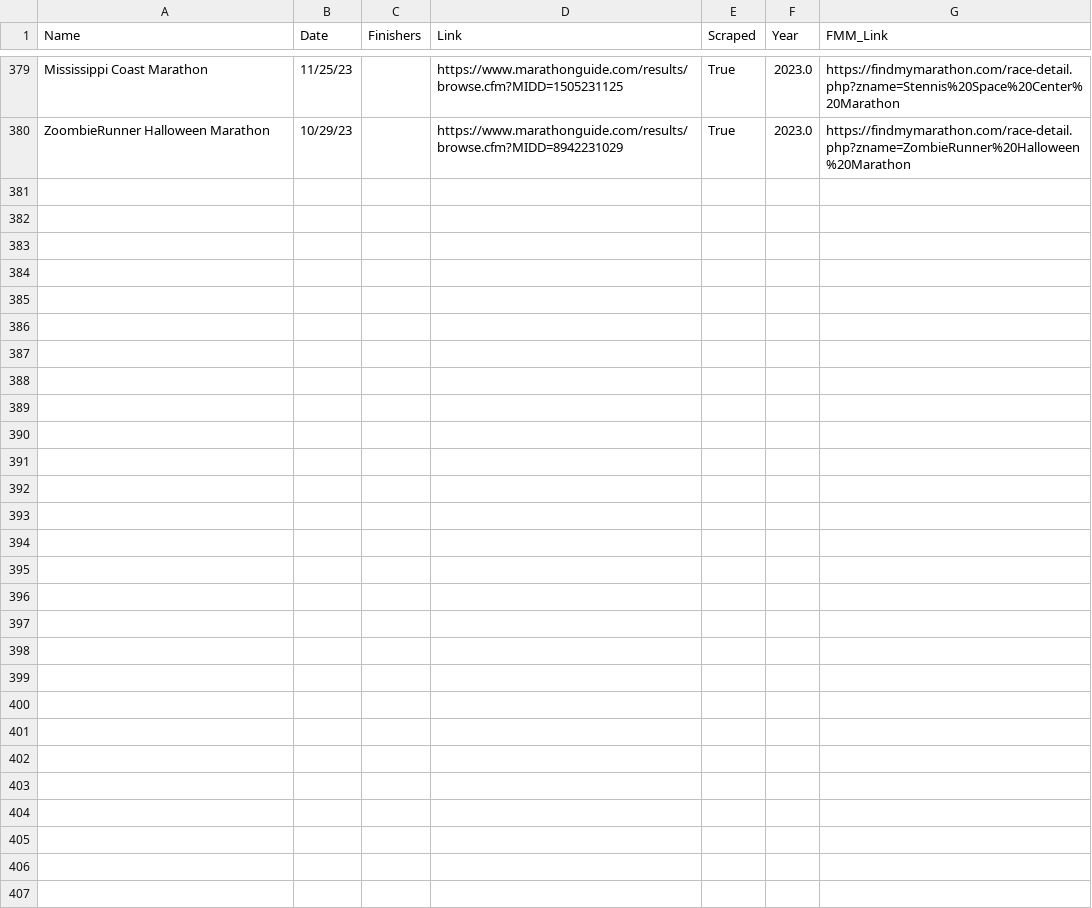
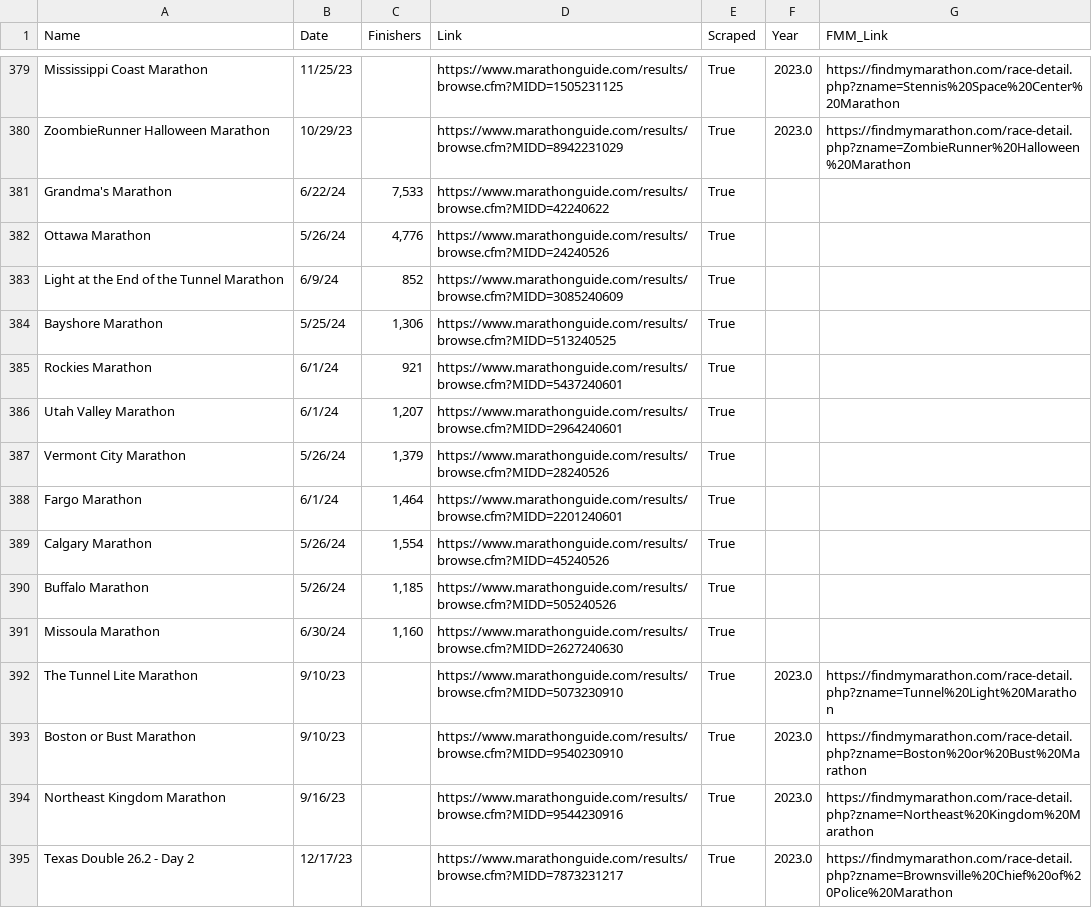
Before and after one commit to ncourtney917/will-i-qualify, a CSV file: will-i-qualify/data/marathon_list.csv, drawn as a sheet; only a part is shown, gaps mark what is left out.

```diff
--- a/will-i-qualify/data/marathon_list.csv
+++ b/will-i-qualify/data/marathon_list.csv
@@ -380 +380,16 @@ Mississippi Coast Marathon,11/25/23,,https://www.marathonguide.com/results/brows
 ZoombieRunner Halloween Marathon,10/29/23,,https://www.marathonguide.com/results/browse.cfm?MIDD=8942231029,True,2023.0,https://findmymarathon.com/race-detail.php?zname=ZombieRunner%20Halloween%20Marathon
+Grandma's Marathon,6/22/24,"7,533",https://www.marathonguide.com/results/browse.cfm?MIDD=42240622,True,,
+Ottawa Marathon,5/26/24,"4,776",https://www.marathonguide.com/results/browse.cfm?MIDD=24240526,True,,
+Light at the End of the Tunnel Marathon,6/9/24,852,https://www.marathonguide.com/results/browse.cfm?MIDD=3085240609,True,,
+Bayshore Marathon,5/25/24,"1,306",https://www.marathonguide.com/results/browse.cfm?MIDD=513240525,True,,
+Rockies Marathon,6/1/24,921,https://www.marathonguide.com/results/browse.cfm?MIDD=5437240601,True,,
+Utah Valley Marathon,6/1/24,"1,207",https://www.marathonguide.com/results/browse.cfm?MIDD=2964240601,True,,
+Vermont City Marathon,5/26/24,"1,379",https://www.marathonguide.com/results/browse.cfm?MIDD=28240526,True,,
+Fargo Marathon,6/1/24,"1,464",https://www.marathonguide.com/results/browse.cfm?MIDD=2201240601,True,,
+Calgary Marathon,5/26/24,"1,554",https://www.marathonguide.com/results/browse.cfm?MIDD=45240526,True,,
+Buffalo Marathon,5/26/24,"1,185",https://www.marathonguide.com/results/browse.cfm?MIDD=505240526,True,,
+Missoula Marathon,6/30/24,"1,160",https://www.marathonguide.com/results/browse.cfm?MIDD=2627240630,True,,
+The Tunnel Lite Marathon,9/10/23,,https://www.marathonguide.com/results/browse.cfm?MIDD=5073230910,True,2023.0,https://findmymarathon.com/race-detail.php?zname=Tunnel%20Light%20Marathon
+Boston or Bust Marathon,9/10/23,,https://www.marathonguide.com/results/browse.cfm?MIDD=9540230910,True,2023.0,https://findmymarathon.com/race-detail.php?zname=Boston%20or%20Bust%20Marathon
+Northeast Kingdom Marathon,9/16/23,,https://www.marathonguide.com/results/browse.cfm?MIDD=9544230916,True,2023.0,https://findmymarathon.com/race-detail.php?zname=Northeast%20Kingdom%20Marathon
+Texas Double 26.2 - Day 2,12/17/23,,https://www.marathonguide.com/results/browse.cfm?MIDD=7873231217,True,2023.0,https://findmymarathon.com/race-detail.php?zname=Brownsville%20Chief%20of%20Police%20Marathon
```
Also changed, not shown: will-i-qualify/data/find_my_marathon_temp_list.csv, will-i-qualify/data/unsearchable_df.csv, 3 other files.
